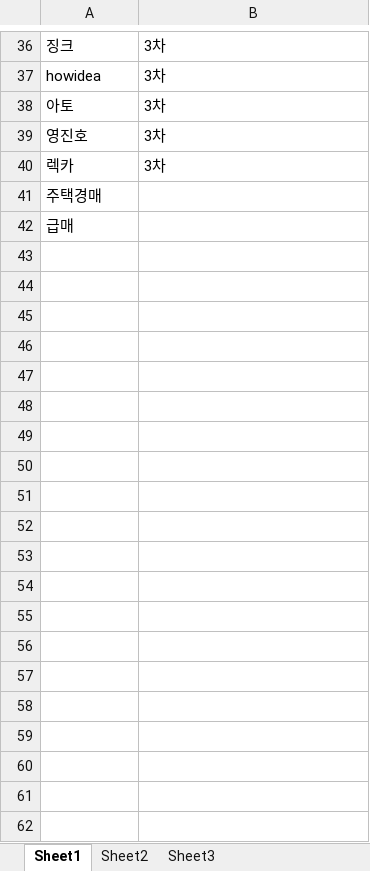
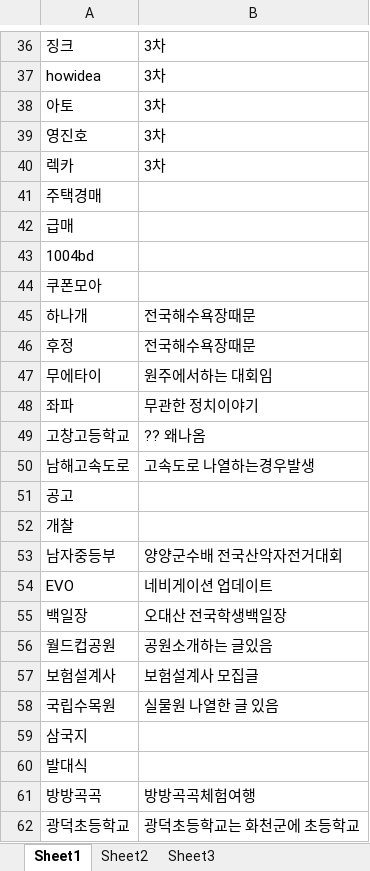
Before and after one commit to starlidust/blogcrawling, an Excel workbook: filter_word.xlsx, sheet Sheet1, drawn as a sheet; only a part is shown, gaps mark what is left out; values as stored, in another font and other column widths than the file's, no borders; the diff covers the shown part only; the diff names each change by its address in the sheet, - before the commit and + after, or states it on an @@ line.

Commit message:
filter_word

```diff
--- a/filter_word.xlsx (sheet Sheet1)
+++ b/filter_word.xlsx (sheet Sheet1)
+row 43: 1004bd
+row 44: 쿠폰모아
+row 45: 하나개 | 전국해수욕장때문
+row 46: 후정 | 전국해수욕장때문
+row 47: 무에타이 | 원주에서하는 대회임
+row 48: 좌파 | 무관한 정치이야기
+row 49: 고창고등학교 | ?? 왜나옴
+row 50: 남해고속도로 | 고속도로 나열하는경우발생
+row 51: 공고
+row 52: 개찰
+row 53: 남자중등부 | 양양군수배 전국산악자전거대회
+row 54: EVO | 네비게이션 업데이트
+row 55: 백일장 | 오대산 전국학생백일장
+row 56: 월드컵공원 | 공원소개하는 글있음
+row 57: 보험설계사 | 보험설계사 모집글
+row 58: 국립수목원 | 실물원 나열한 글 있음
+row 59: 삼국지
+row 60: 발대식
+row 61: 방방곡곡 | 방방곡곡체험여행
+row 62: 광덕초등학교 | 광덕초등학교는 화천군에 초등학교
```
Also changed, not shown: 104 added rows elsewhere in this sheet.
